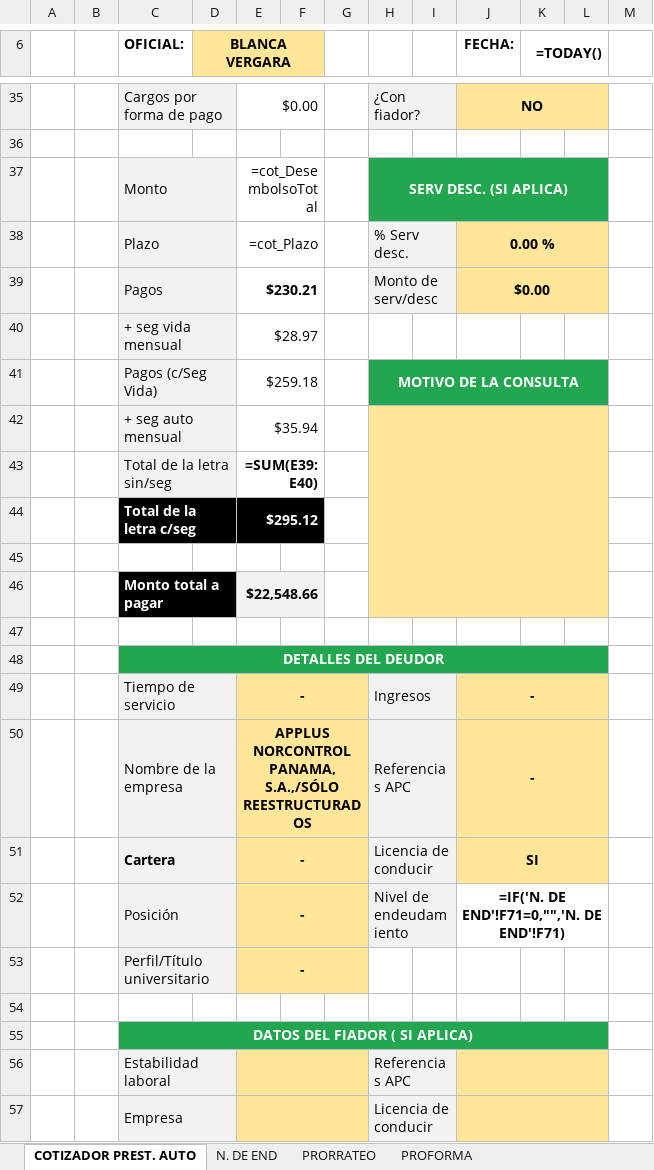
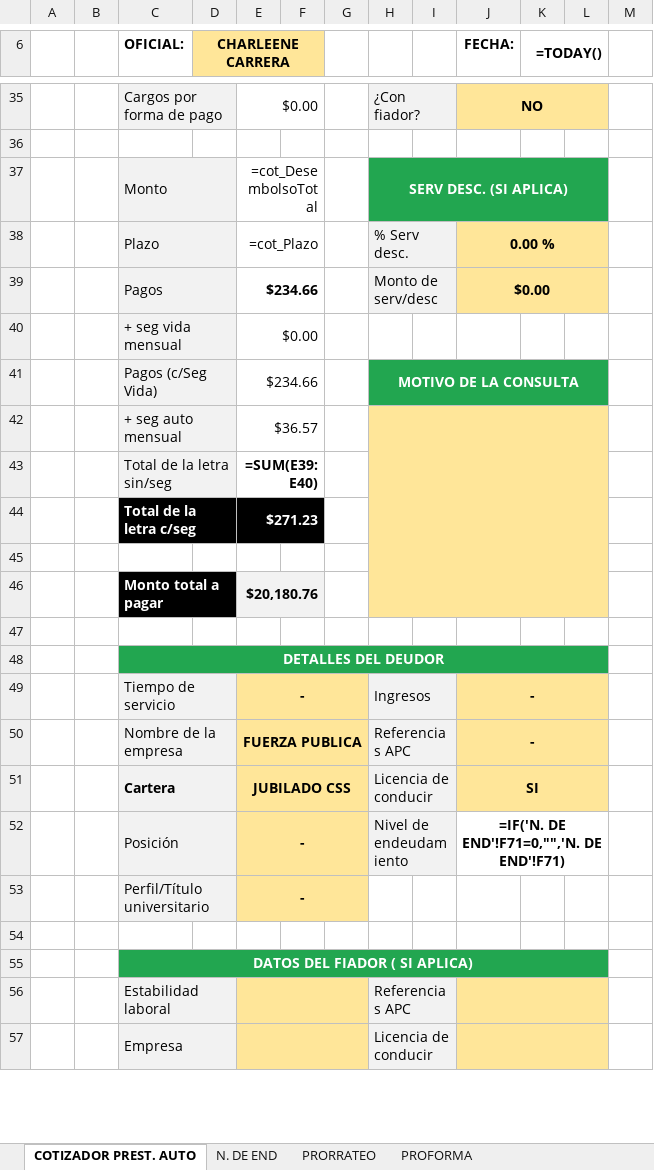
Before and after one commit to AndresRdrgz/PACIFICO, an Excel workbook: static/temp_consultaFideicomiso.xlsx, sheet COTIZADOR PREST. AUTO, drawn as a sheet; only a part is shown, gaps mark what is left out; values as stored, in another font and other column widths than the file's, no borders; formulas without a stored value are shown as written; conditional formats not drawn; the diff covers the shown part only; the diff names each change by its address in the sheet, - before the commit and + after, or states it on an @@ line.

```diff
--- a/static/temp_consultaFideicomiso.xlsx (sheet COTIZADOR PREST. AUTO)
+++ b/static/temp_consultaFideicomiso.xlsx (sheet COTIZADOR PREST. AUTO)
-D6: BLANCA VERGARA
+D6: CHARLEENE CARRERA
-E39: $230.21
+E39: $234.66
-E40: $28.97
+E40: $0.00
-E41: $259.18
+E41: $234.66
-E42: $35.94
+E42: $36.57
-E44: $295.12
+E44: $271.23
-E46: $22,548.66
+E46: $20,180.76
-E50: APPLUS NORCONTROL PANAMA, S.A.,/SÓLO REESTRUCTURADOS
+E50: FUERZA PUBLICA
-E51: -
+E51: JUBILADO CSS
```
Also changed, not shown: 2 added rows, 2 removed rows and 16 edited cells elsewhere in this sheet, 9 other files.
